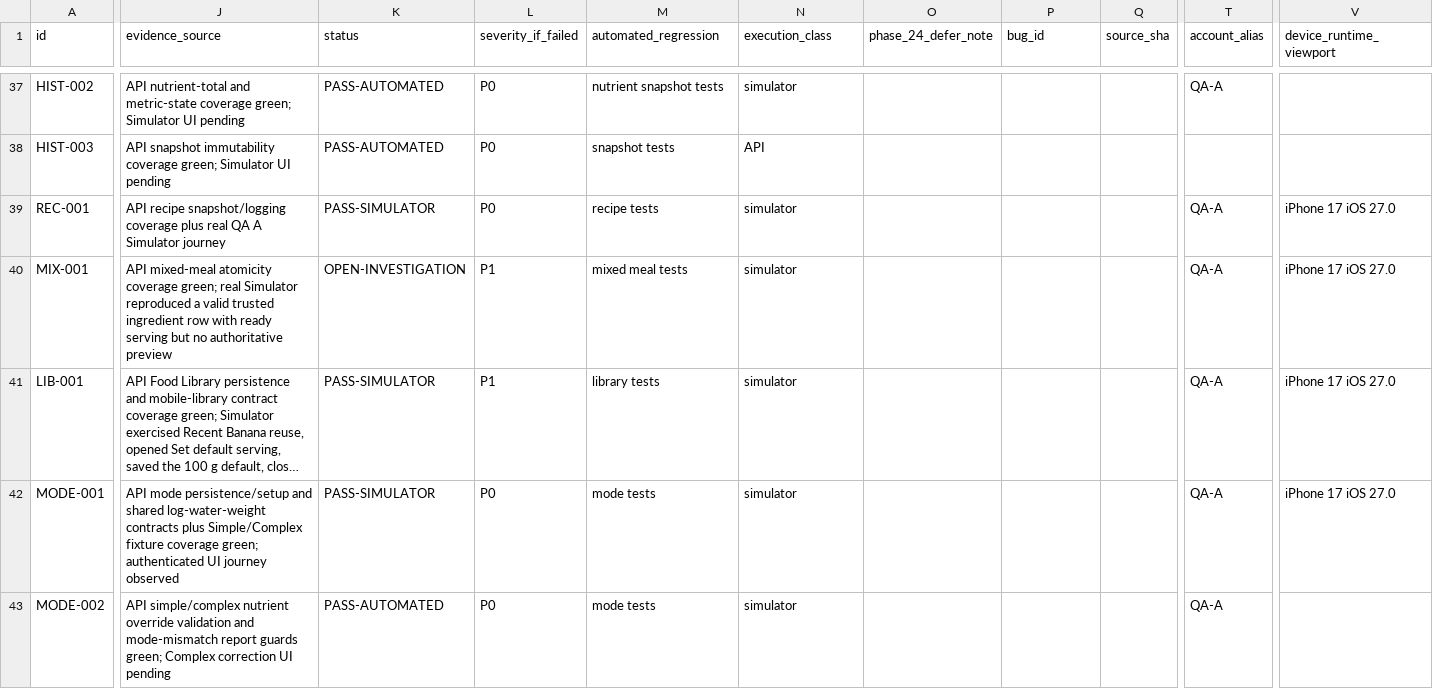
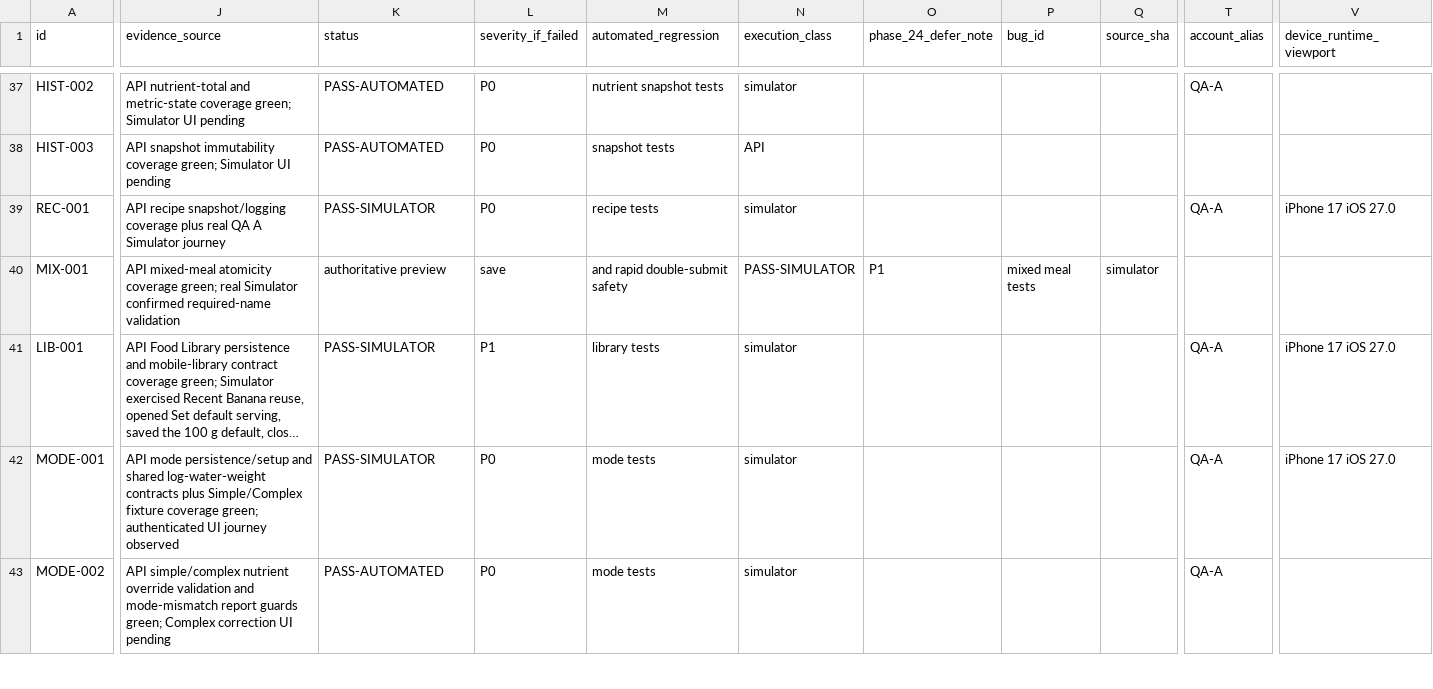
Before and after one commit to joshuaAryy/food-tracker, a CSV file: docs/superpowers/pre-phase-24-regression-matrix.csv, drawn as a sheet; only a part is shown, gaps mark what is left out; long unchanged cells end in …; the diff covers the shown part only; the diff names each change by its address in the sheet, - before the commit and + after, or states it on an @@ line.

Commit message:
docs: correct mixed meal regression evidence

```diff
--- a/docs/superpowers/pre-phase-24-regression-matrix.csv
+++ b/docs/superpowers/pre-phase-24-regression-matrix.csv
-J40 (evidence_source): …real Simulator reproduced a valid trusted ingredient row with ready serving but no authoritative preview
+J40 (evidence_source): …real Simulator confirmed required-name validation
-K40 (status): OPEN-INVESTIGATION
+K40 (status): authoritative preview
-L40 (severity_if_failed): P1
+L40 (severity_if_failed): save
-M40 (automated_regression): mixed meal tests
+M40 (automated_regression): and rapid double-submit safety
-N40 (execution_class): simulator
+N40 (execution_class): PASS-SIMULATOR
-O40 (phase_24_defer_note): (empty)
+O40 (phase_24_defer_note): P1
-P40 (bug_id): (empty)
+P40 (bug_id): mixed meal tests
-Q40 (source_sha): (empty)
+Q40 (source_sha): simulator
-T40 (account_alias): QA-A
+T40 (account_alias): (empty)
-V40 (device_runtime_viewport): iPhone 17 iOS 27.0
+V40 (device_runtime_viewport): (empty)
```
Also changed, not shown: 5 edited cells elsewhere in this file, 1 other file.
